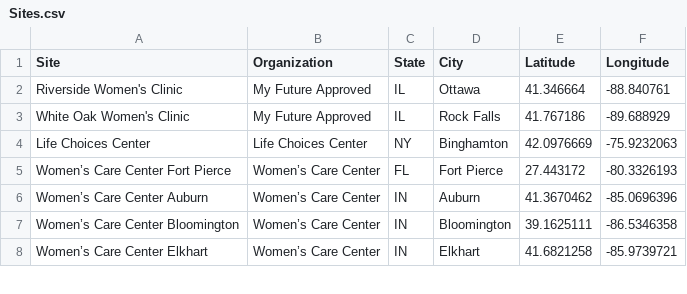
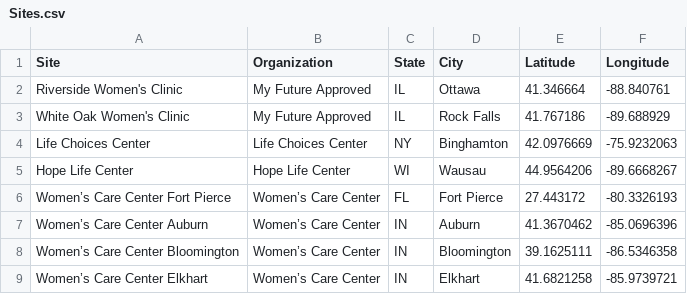
Before and after one commit to MassMove/AbortionMisinformation, a CSV file: Sites.csv, drawn as a sheet; only a part is shown.

```diff
--- a/Sites.csv
+++ b/Sites.csv
@@ -4,2 +4,3 @@ White Oak Women's Clinic,My Future Approved,IL,Rock Falls,41.767186,-89.688929
 Life Choices Center,Life Choices Center,NY,Binghamton,42.0976669,-75.9232063
+Hope Life Center,Hope Life Center,WI,Wausau,44.9564206,-89.6668267
 Women’s Care Center Fort Pierce,Women’s Care Center,FL,Fort Pierce,27.443172,-80.3326193
```
Also changed, not shown: GoogleMaps.csv, SnapChatAds.csv, 1 other file.
